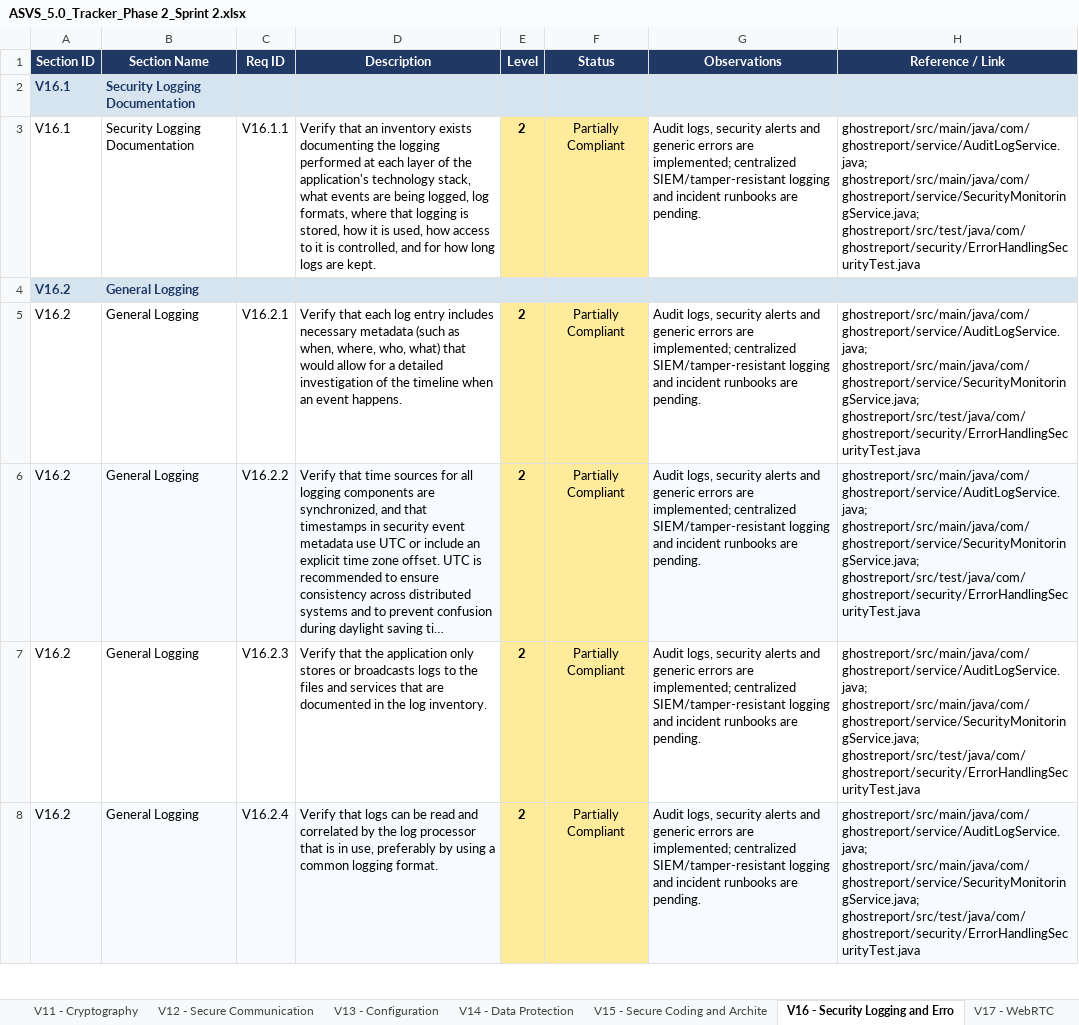
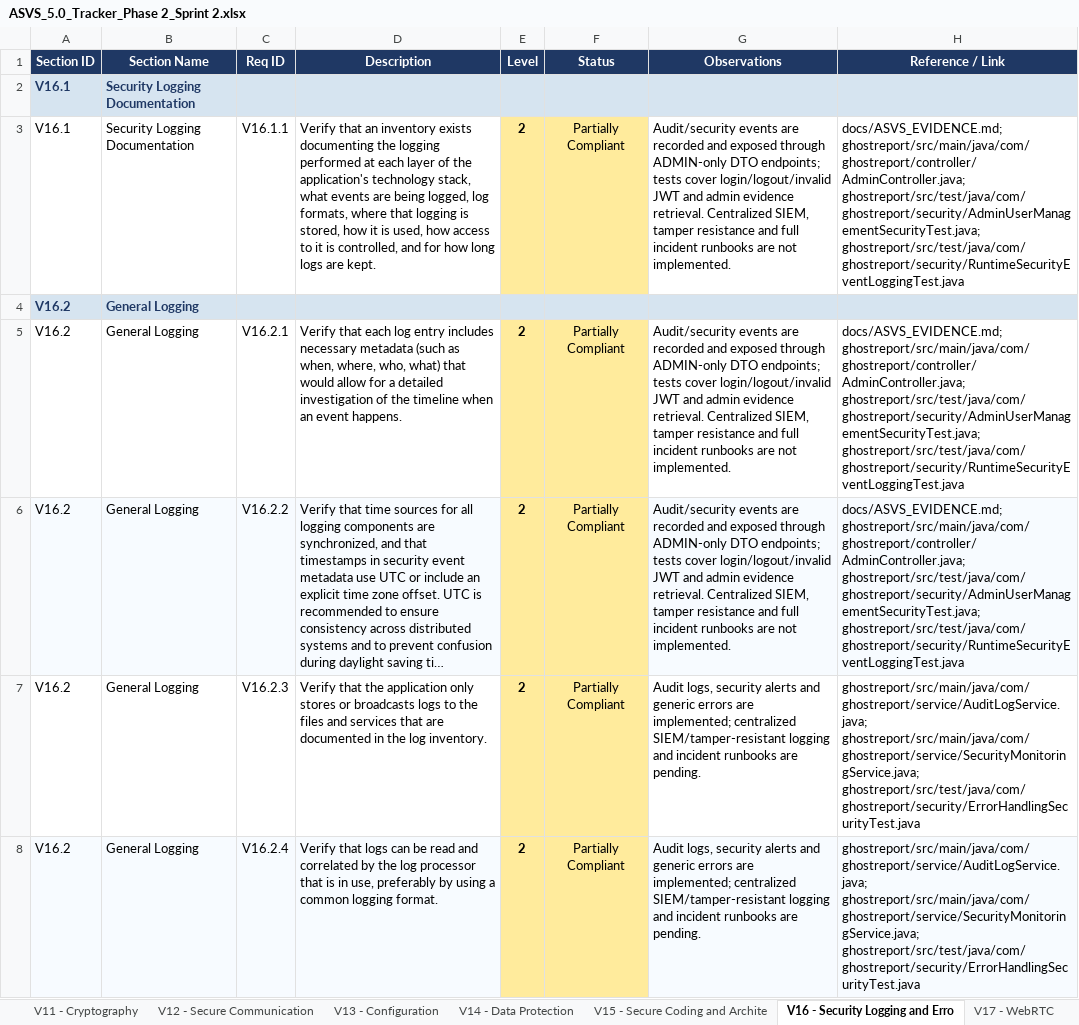
Before and after one commit to mei-desofs/desofs2026-wed_pbs_1, an Excel workbook: Deliverables/Phase 2/ASVS_5.0_Tracker_Phase 2_Sprint 2.xlsx, sheet V16 - Security Logging and Erro, drawn as a sheet; only a part is shown; long unchanged cells end in …; values as stored, in another font and other column widths than the file's, no borders; conditional formats not drawn; the diff names each change by its address in the sheet, - before the commit and + after, or states it on an @@ line.

Commit message:
test: improve coverage for critical security flows

```diff
--- a/Deliverables/Phase 2/ASVS_5.0_Tracker_Phase 2_Sprint 2.xlsx (sheet V16 - Security Logging and Erro)
+++ b/Deliverables/Phase 2/ASVS_5.0_Tracker_Phase 2_Sprint 2.xlsx (sheet V16 - Security Logging and Erro)
-G3 (Observations): Audit logs, security alerts and generic errors are implemented; centralized SIEM/tamper-resistant logging and incident runbooks are pending.
+G3 (Observations): Audit/security events are recorded and exposed through ADMIN-only DTO endpoints; tests cover login/logout/invalid JWT and admin evidence retrieval. Centralized SIEM, tamper resistance and full incident runbooks are not implemented.
-H3 (Reference / Link): ghostreport/src/main/java/com/ghostreport/service/AuditLogService.java; ghostreport/src/main/java/com/ghostreport/service/SecurityMonitoringService.java; ghostreport/src/test/java/com/ghostreport/security/ErrorHandlingSecurityTest.java
+H3 (Reference / Link): docs/ASVS_EVIDENCE.md; ghostreport/src/main/java/com/ghostreport/controller/AdminController.java; ghostreport/src/test/java/com/ghostreport/security/AdminUserManagementSecurityTest.java; ghostreport/src/test/java/com/ghostreport/security/RuntimeSecurityEventLoggingTest.java
-G5:G6 (Observations): Audit logs, security alerts and generic errors are implemented; centralized SIEM/tamper-resistant logging and incident runbooks are pending.
+G5:G6 (Observations): Audit/security events are recorded and exposed through ADMIN-only DTO endpoints; tests cover login/logout/invalid JWT and admin evidence retrieval. Centralized SIEM, tamper resistance and full incident runbooks are not implemented.
-H5:H6 (Reference / Link): ghostreport/src/main/java/com/ghostreport/service/AuditLogService.java; ghostreport/src/main/java/com/ghostreport/service/SecurityMonitoringService.java; ghostreport/src/test/java/com/ghostreport/security/ErrorHandlingSecurityTest.java
+H5:H6 (Reference / Link): docs/ASVS_EVIDENCE.md; ghostreport/src/main/java/com/ghostreport/controller/AdminController.java; ghostreport/src/test/java/com/ghostreport/security/AdminUserManagementSecurityTest.java; ghostreport/src/test/java/com/ghostreport/security/RuntimeSecurityEventLoggingTest.java
```
Also changed, not shown: sheet Assessment Notes, 2 other files.
